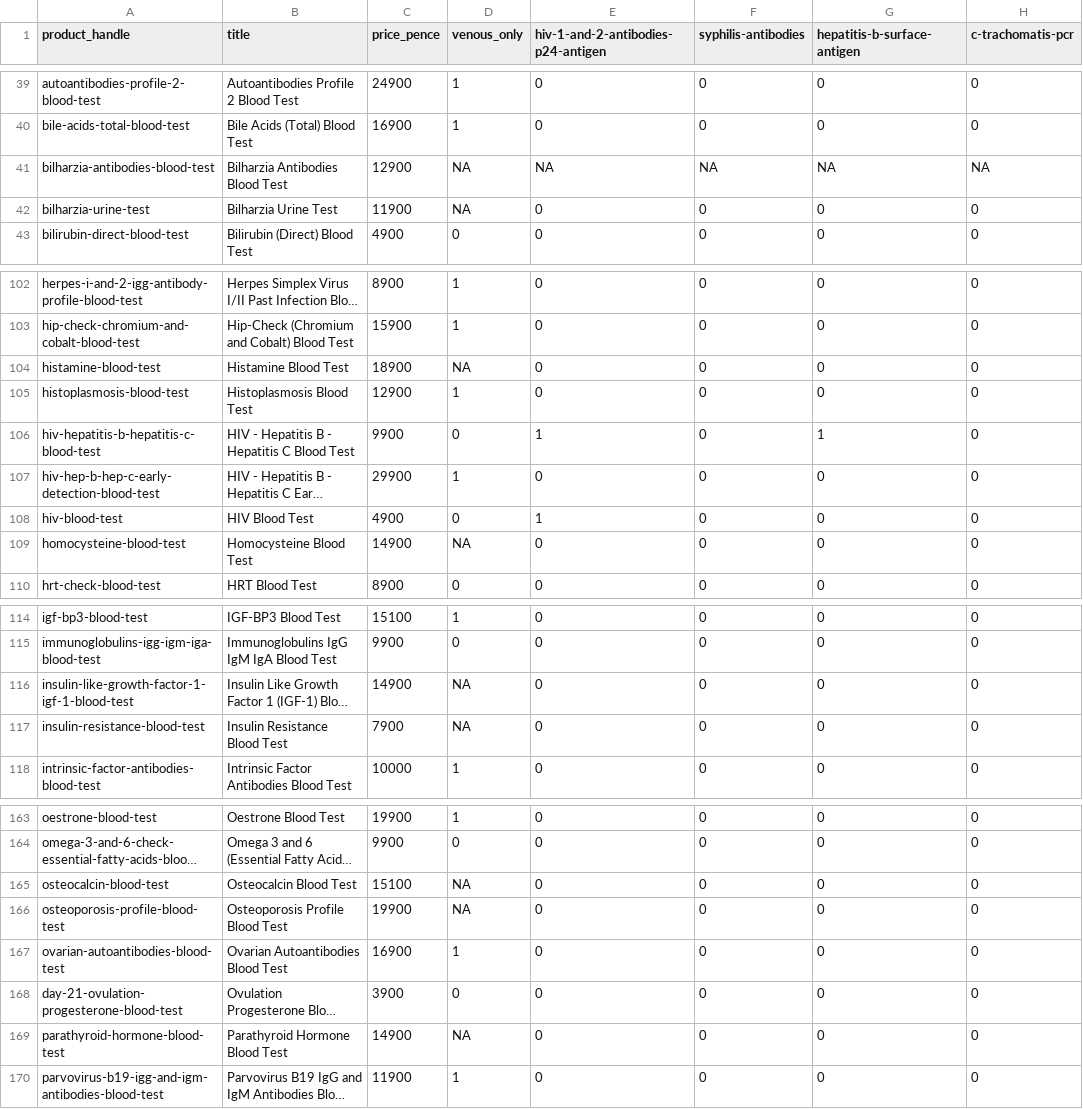
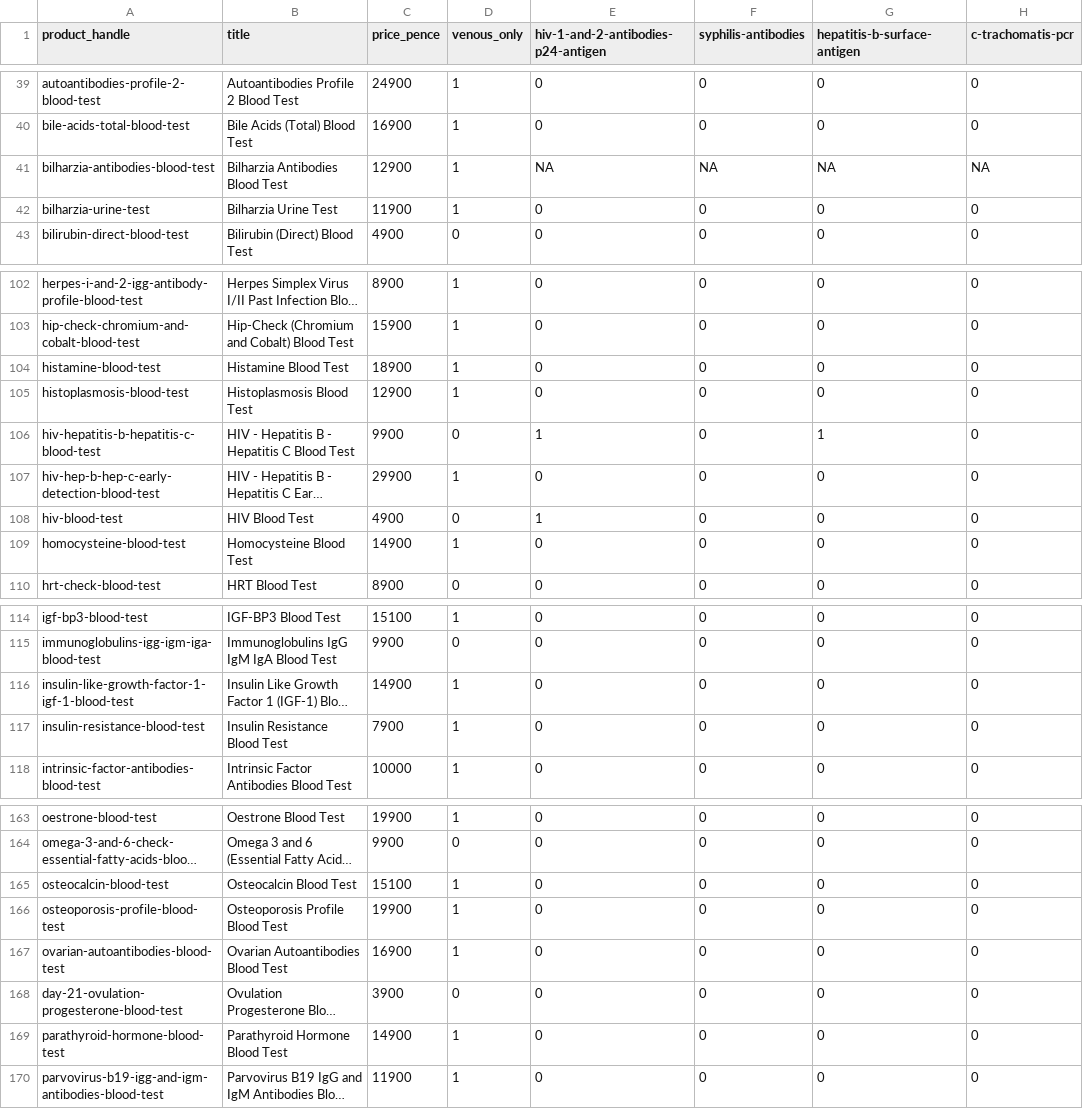
Before and after one commit to stupidpupil/medichecks_scraper, a CSV file: products.csv, drawn as a sheet; only a part is shown, gaps mark what is left out; long unchanged cells end in …; the diff covers the shown part only; the diff names each change by its address in the sheet, - before the commit and + after, or states it on an @@ line.

```diff
--- a/products.csv
+++ b/products.csv
-D41:D42 (venous_only): NA
+D41:D42 (venous_only): 1
-D104 (venous_only): NA
+D104 (venous_only): 1
-D109 (venous_only): NA
+D109 (venous_only): 1
-D116:D117 (venous_only): NA
+D116:D117 (venous_only): 1
-D165:D166 (venous_only): NA
+D165:D166 (venous_only): 1
-D169 (venous_only): NA
+D169 (venous_only): 1
```
Also changed, not shown: 29 edited cells elsewhere in this file.
